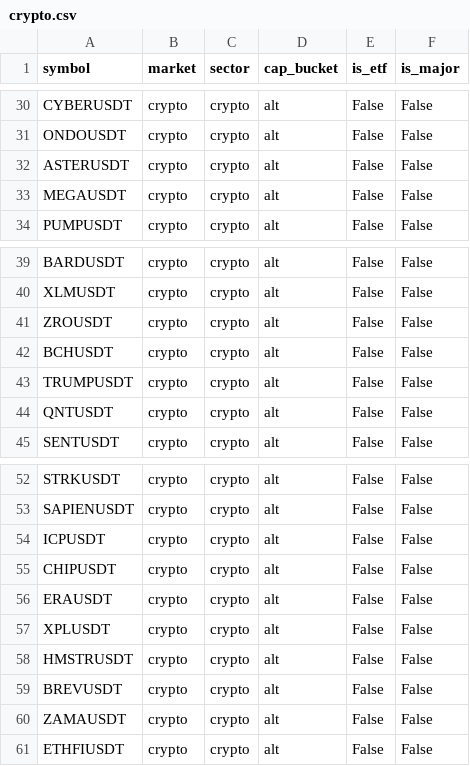
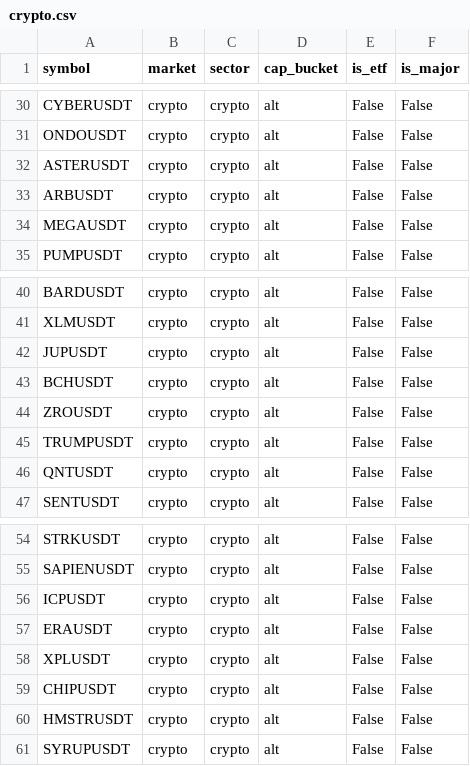
Before and after one commit to Temka921/tradingbot, a CSV file: universe/crypto.csv, drawn as a sheet; only a part is shown, gaps mark what is left out.

```diff
--- a/universe/crypto.csv
+++ b/universe/crypto.csv
@@ -32,2 +32,3 @@ ONDOUSDT,crypto,crypto,alt,False,False
 ASTERUSDT,crypto,crypto,alt,False,False
+ARBUSDT,crypto,crypto,alt,False,False
 MEGAUSDT,crypto,crypto,alt,False,False
@@ -40,4 +41,5 @@ BARDUSDT,crypto,crypto,alt,False,False
 XLMUSDT,crypto,crypto,alt,False,False
+JUPUSDT,crypto,crypto,alt,False,False
+BCHUSDT,crypto,crypto,alt,False,False
 ZROUSDT,crypto,crypto,alt,False,False
-BCHUSDT,crypto,crypto,alt,False,False
 TRUMPUSDT,crypto,crypto,alt,False,False
@@ -54,8 +56,6 @@ SAPIENUSDT,crypto,crypto,alt,False,False
 ICPUSDT,crypto,crypto,alt,False,False
-CHIPUSDT,crypto,crypto,alt,False,False
 ERAUSDT,crypto,crypto,alt,False,False
 XPLUSDT,crypto,crypto,alt,False,False
+CHIPUSDT,crypto,crypto,alt,False,False
 HMSTRUSDT,crypto,crypto,alt,False,False
-BREVUSDT,crypto,crypto,alt,False,False
-ZAMAUSDT,crypto,crypto,alt,False,False
-ETHFIUSDT,crypto,crypto,alt,False,False
+SYRUPUSDT,crypto,crypto,alt,False,False
```
Also changed, not shown: 2 other files.
